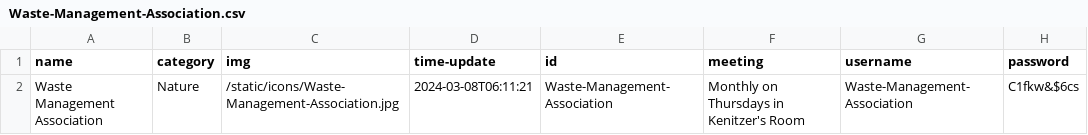
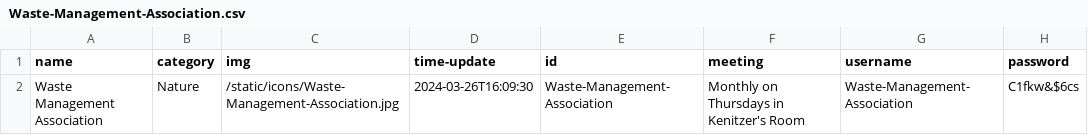
Before and after one commit to AV-01/RHS-Club-Site, a CSV file: static/data/Waste-Management-Association/Waste-Management-Association.csv, drawn as a sheet.

```diff
--- a/static/data/Waste-Management-Association/Waste-Management-Association.csv
+++ b/static/data/Waste-Management-Association/Waste-Management-Association.csv
@@ -1,2 +1,2 @@
 name,category,img,time-update,id,meeting,username,password
-Waste Management Association,Nature,/static/icons/Waste-Management-Association.jpg,2024-03-08T06:11:21,Waste-Management-Association,Monthly on Thursdays in Kenitzer's Room,Waste-Management-Association,C1fkw&$6cs
+Waste Management Association,Nature,/static/icons/Waste-Management-Association.jpg,2024-03-26T16:09:30,Waste-Management-Association,Monthly on Thursdays in Kenitzer's Room,Waste-Management-Association,C1fkw&$6cs
```
Also changed, not shown: static/data/club-data.csv, 10 other files.
